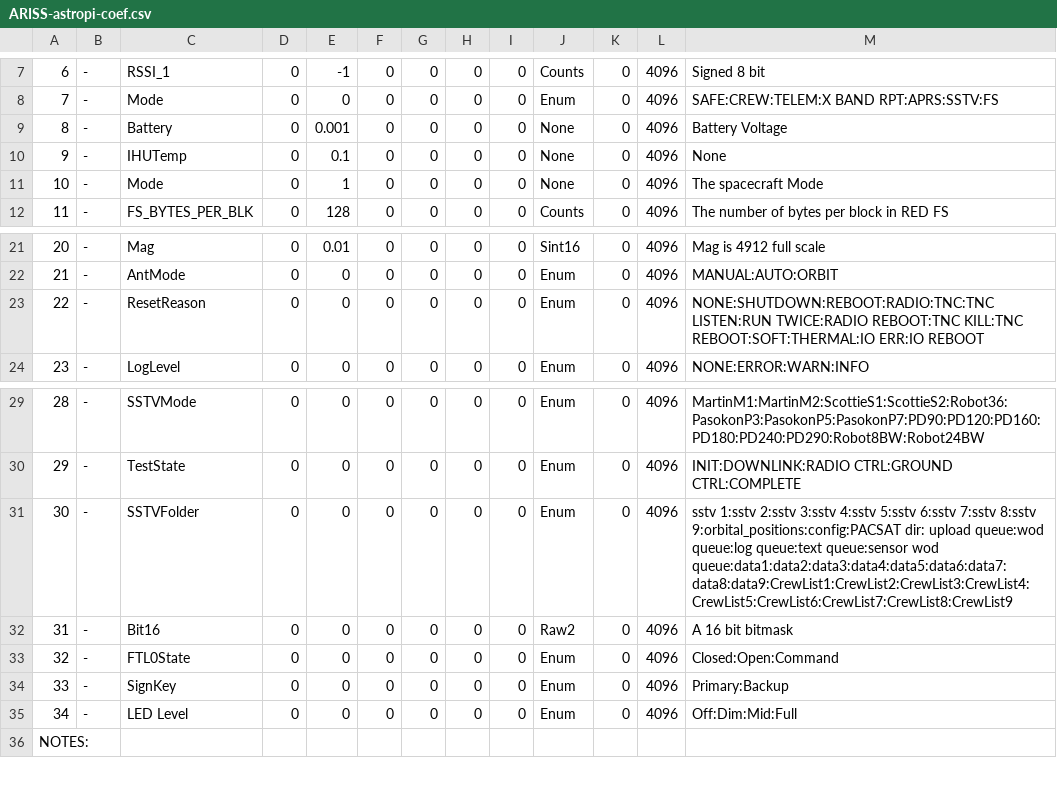
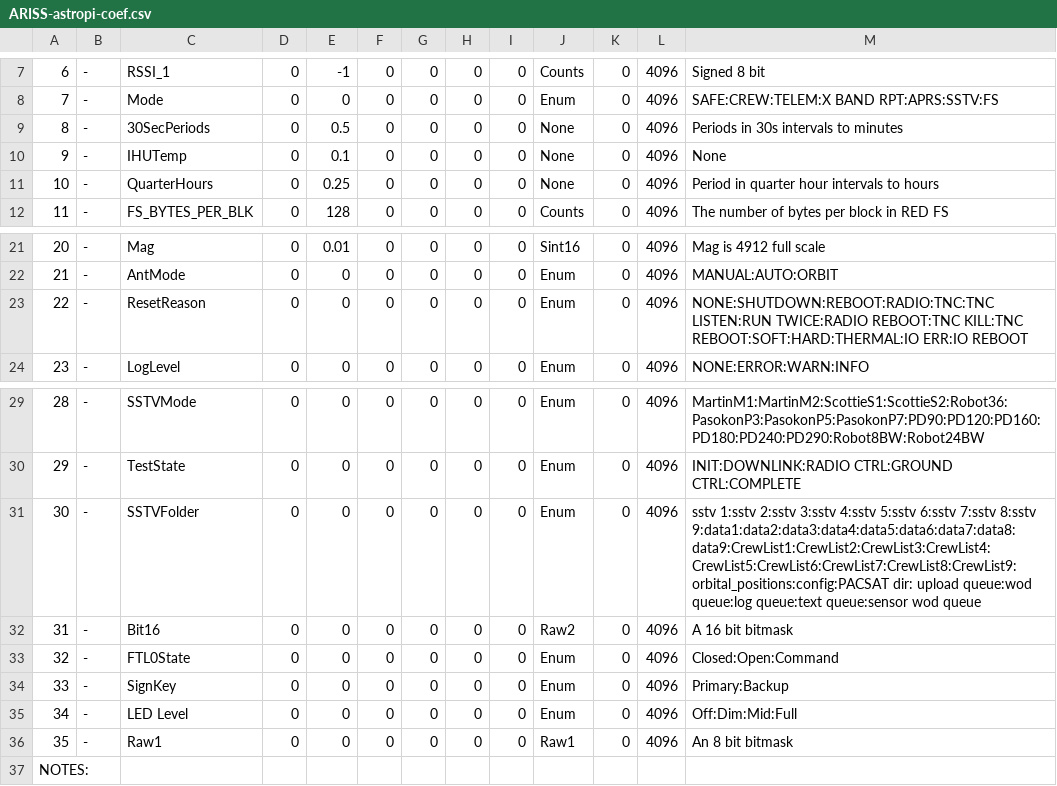
Before and after one commit to ac2cz/Falcon, a CSV file: spacecraft/ARISS-astropi-coef.csv, drawn as a sheet; only a part is shown, gaps mark what is left out.

```diff
--- a/spacecraft/ARISS-astropi-coef.csv
+++ b/spacecraft/ARISS-astropi-coef.csv
@@ -8,5 +8,5 @@
 7,-,Mode,0,0,0,0,0,0,Enum,0,4096,SAFE:CREW:TELEM:X BAND RPT:APRS:SSTV:FS
-8,-,Battery,0,0.001,0,0,0,0,None,0,4096,Battery Voltage
+8,-,30SecPeriods,0,0.5,0,0,0,0,None,0,4096,Periods in 30s intervals to minutes
 9,-,IHUTemp,0,0.1,0,0,0,0,None,0,4096,None
-10,-,Mode,0,1,0,0,0,0,None,0,4096,The spacecraft Mode
+10,-,QuarterHours,0,0.25,0,0,0,0,None,0,4096,Period in quarter hour intervals to hours
 11,-,FS_BYTES_PER_BLK,0,128,0,0,0,0,Counts,0,4096,The number of bytes per block in RED FS
@@ -22,3 +22,3 @@
 21,-,AntMode,0,0,0,0,0,0,Enum,0,4096,MANUAL:AUTO:ORBIT
-22,-,ResetReason,0,0,0,0,0,0,Enum,0,4096,NONE:SHUTDOWN:REBOOT:RADIO:TNC:TNC LISTEN:RUN TWICE:RADIO REBOOT:TNC KILL:TNC REBOOT:SOFT:THERMAL:IO ERR:IO REBOOT
+22,-,ResetReason,0,0,0,0,0,0,Enum,0,4096,NONE:SHUTDOWN:REBOOT:RADIO:TNC:TNC LISTEN:RUN TWICE:RADIO REBOOT:TNC KILL:TNC REBOOT:SOFT:HARD:THERMAL:IO ERR:IO REBOOT
 23,-,LogLevel,0,0,0,0,0,0,Enum,0,4096,NONE:ERROR:WARN:INFO
@@ -30,3 +30,3 @@
 29,-,TestState,0,0,0,0,0,0,Enum,0,4096,INIT:DOWNLINK:RADIO CTRL:GROUND CTRL:COMPLETE
-30,-,SSTVFolder,0,0,0,0,0,0,Enum,0,4096,sstv 1:sstv 2:sstv 3:sstv 4:sstv 5:sstv 6:sstv 7:sstv 8:sstv 9:orbital_positions:config:PACSAT dir: upload queue:wod queue:log queue:text queue:sensor wod queue:data1:data2:data3:data4:data5:data6:data7: data8:data9:CrewList1:CrewList2:CrewList3:CrewList4:CrewList5:CrewList6:CrewList7:CrewList8:CrewList9
+30,-,SSTVFolder,0,0,0,0,0,0,Enum,0,4096,sstv 1:sstv 2:sstv 3:sstv 4:sstv 5:sstv 6:sstv 7:sstv 8:sstv 9:data1:data2:data3:data4:data5:data6:data7:data8:data9:CrewList1:CrewList2:CrewList3:CrewList4:CrewList5:CrewList6:CrewList7:CrewList8:CrewList9:orbital_positions:config:PACSAT dir: upload queue:wod queue:log queue:text queue:sensor wod queue
 31,-,Bit16,0,0,0,0,0,0,Raw2,0,4096,A 16 bit bitmask
@@ -35,2 +35,3 @@
 34,-,LED Level,0,0,0,0,0,0,Enum,0,4096,Off:Dim:Mid:Full
+35,-,Raw1,0,0,0,0,0,0,Raw1,0,4096,An 8 bit bitmask
 NOTES:,,,,,,,,,,,,
```
Also changed, not shown: spacecraft/ARISS-astropi_fstelemetry.csv, spacecraft/ARISS-astropi_rttelemetry.csv, 10 other files.
